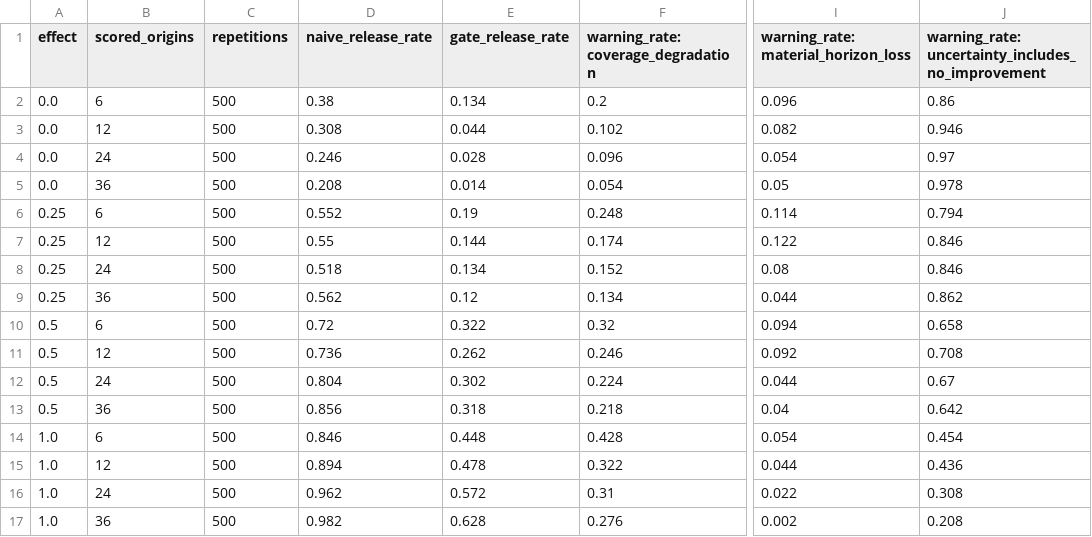
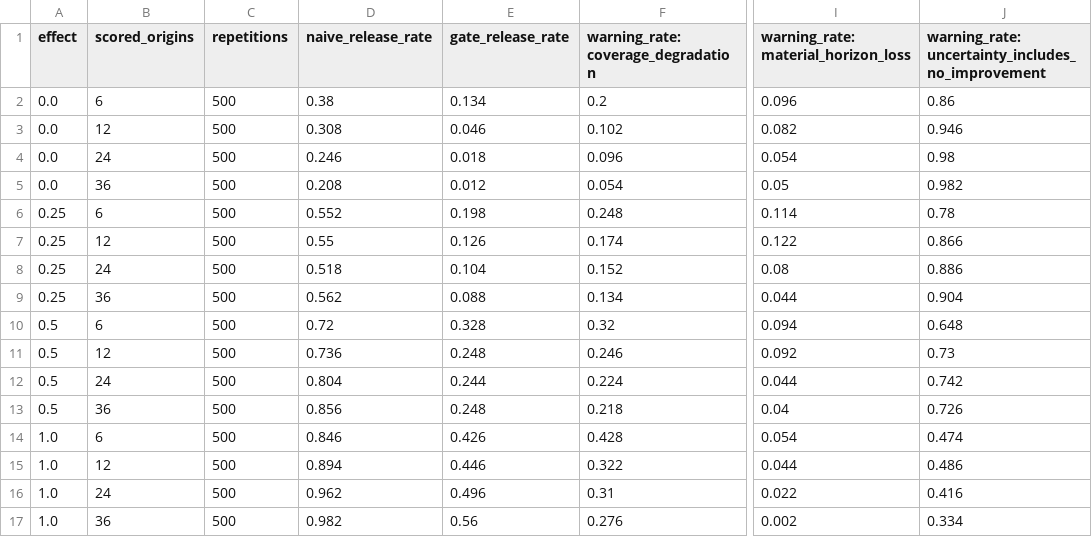
Before and after one commit to wukexin314-art/HonestForecast, a CSV file: case_studies/synthetic_power/gate_power.csv, drawn as a sheet; only a part is shown, gaps mark what is left out; the diff names each change by its address in the sheet, - before the commit and + after, or states it on an @@ line.

```diff
--- a/case_studies/synthetic_power/gate_power.csv
+++ b/case_studies/synthetic_power/gate_power.csv
-E3 (gate_release_rate): 0.044
+E3 (gate_release_rate): 0.046
-E4 (gate_release_rate): 0.028
+E4 (gate_release_rate): 0.018
-J4: 0.97
+J4: 0.98
-E5 (gate_release_rate): 0.014
+E5 (gate_release_rate): 0.012
-J5: 0.978
+J5: 0.982
-E6 (gate_release_rate): 0.19
+E6 (gate_release_rate): 0.198
-J6: 0.794
+J6: 0.78
-E7 (gate_release_rate): 0.144
+E7 (gate_release_rate): 0.126
-J7: 0.846
+J7: 0.866
-E8 (gate_release_rate): 0.134
+E8 (gate_release_rate): 0.104
-J8: 0.846
+J8: 0.886
-E9 (gate_release_rate): 0.12
+E9 (gate_release_rate): 0.088
-J9: 0.862
+J9: 0.904
-E10 (gate_release_rate): 0.322
+E10 (gate_release_rate): 0.328
-J10: 0.658
+J10: 0.648
-E11 (gate_release_rate): 0.262
+E11 (gate_release_rate): 0.248
-J11: 0.708
+J11: 0.73
-E12 (gate_release_rate): 0.302
+E12 (gate_release_rate): 0.244
-J12: 0.67
+J12: 0.742
-E13 (gate_release_rate): 0.318
+E13 (gate_release_rate): 0.248
-J13: 0.642
+J13: 0.726
-E14 (gate_release_rate): 0.448
+E14 (gate_release_rate): 0.426
-J14: 0.454
+J14: 0.474
-E15 (gate_release_rate): 0.478
+E15 (gate_release_rate): 0.446
-J15: 0.436
+J15: 0.486
-E16 (gate_release_rate): 0.572
+E16 (gate_release_rate): 0.496
-J16: 0.308
+J16: 0.416
-E17 (gate_release_rate): 0.628
+E17 (gate_release_rate): 0.56
-J17: 0.208
+J17: 0.334
```
Also changed, not shown: 19 other files.
